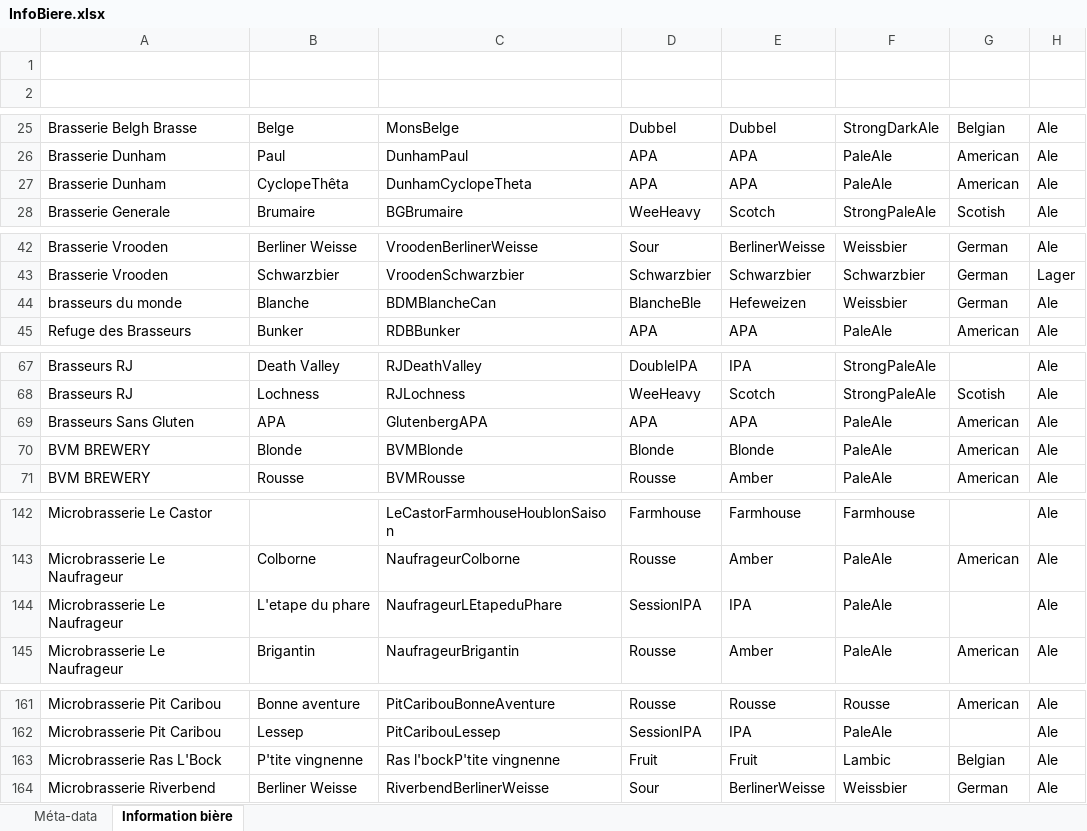
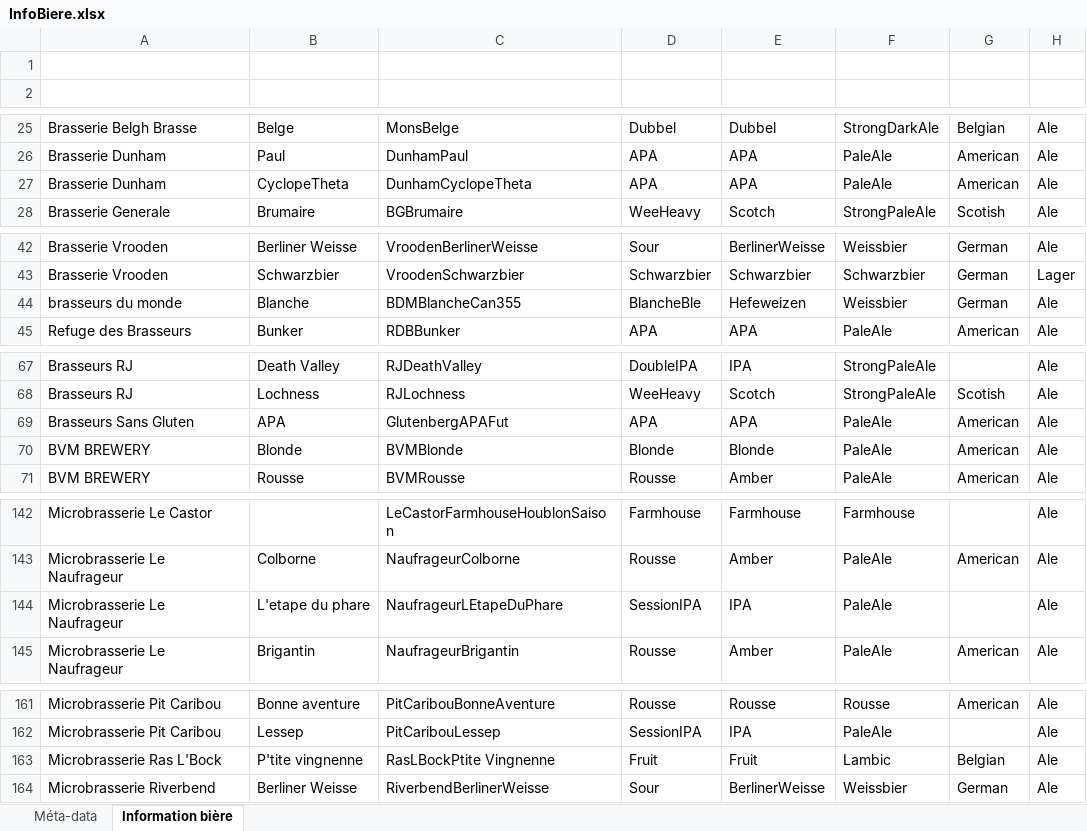
Before and after one commit to nicolasfstgelais/Paysage-brassicole, an Excel workbook: InfoBiere.xlsx, sheet Information bière, drawn as a sheet; only a part is shown, gaps mark what is left out; values as stored, in another font and other column widths than the file's, no borders; the diff covers the shown part only; the diff names each change by its address in the sheet, - before the commit and + after, or states it on an @@ line.

```diff
--- a/InfoBiere.xlsx (sheet Information bière)
+++ b/InfoBiere.xlsx (sheet Information bière)
-B27: CyclopeThêta
+B27: CyclopeTheta
-C44: BDMBlancheCan
+C44: BDMBlancheCan355
-C69: GlutenbergAPA
+C69: GlutenbergAPAFut
-C144: NaufrageurLEtapeduPhare
+C144: NaufrageurLEtapeDuPhare
-C163: Ras l'bockP'tite vingnenne
+C163: RasLBockPtite Vingnenne
```
Also changed, not shown: 7 added rows and 6 edited cells elsewhere in this sheet, 3 other files.
